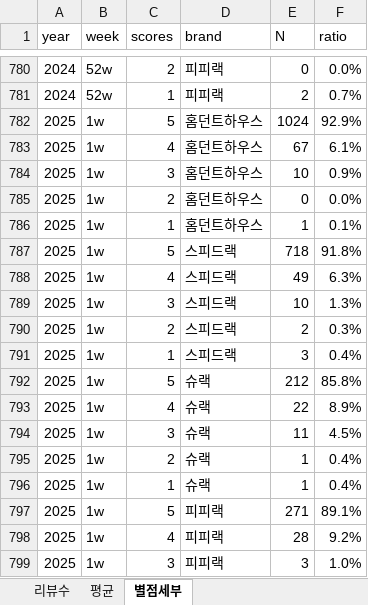
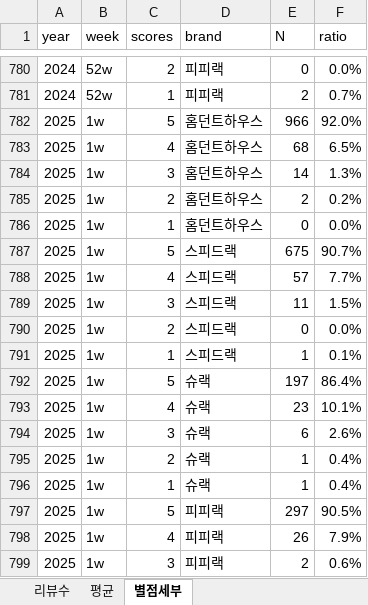
Before and after one commit to speedrack/VOC, an Excel workbook: 통계.xlsx, sheet 별점세부, drawn as a sheet; only a part is shown, gaps mark what is left out; values as stored, in another font and other column widths than the file's, no borders; the diff covers the shown part only; the diff names each change by its address in the sheet, - before the commit and + after, or states it on an @@ line.

```diff
--- a/통계.xlsx (sheet 별점세부)
+++ b/통계.xlsx (sheet 별점세부)
-E782 (N): 1024
+E782 (N): 966
-F782 (ratio): 92.9%
+F782 (ratio): 92.0%
-E783 (N): 67
+E783 (N): 68
-F783 (ratio): 6.1%
+F783 (ratio): 6.5%
-E784 (N): 10
+E784 (N): 14
-F784 (ratio): 0.9%
+F784 (ratio): 1.3%
-E785 (N): 0
+E785 (N): 2
-F785 (ratio): 0.0%
+F785 (ratio): 0.2%
-E786 (N): 1
+E786 (N): 0
-F786 (ratio): 0.1%
+F786 (ratio): 0.0%
-E787 (N): 718
+E787 (N): 675
-F787 (ratio): 91.8%
+F787 (ratio): 90.7%
-E788 (N): 49
+E788 (N): 57
-F788 (ratio): 6.3%
+F788 (ratio): 7.7%
-E789 (N): 10
+E789 (N): 11
-F789 (ratio): 1.3%
+F789 (ratio): 1.5%
-E790 (N): 2
+E790 (N): 0
-F790 (ratio): 0.3%
+F790 (ratio): 0.0%
-E791 (N): 3
+E791 (N): 1
-F791 (ratio): 0.4%
+F791 (ratio): 0.1%
-E792 (N): 212
+E792 (N): 197
-F792 (ratio): 85.8%
+F792 (ratio): 86.4%
-E793 (N): 22
+E793 (N): 23
-F793 (ratio): 8.9%
+F793 (ratio): 10.1%
-E794 (N): 11
+E794 (N): 6
-F794 (ratio): 4.5%
+F794 (ratio): 2.6%
-E797 (N): 271
+E797 (N): 297
-F797 (ratio): 89.1%
+F797 (ratio): 90.5%
-E798 (N): 28
+E798 (N): 26
-F798 (ratio): 9.2%
+F798 (ratio): 7.9%
-E799 (N): 3
+E799 (N): 2
-F799 (ratio): 1.0%
+F799 (ratio): 0.6%
```
Also changed, not shown: 4 edited cells elsewhere in this sheet, sheet 리뷰수, sheet 평균, year/2025/1w/VOC 1w 원본_3점.xlsx, 10 other files.
